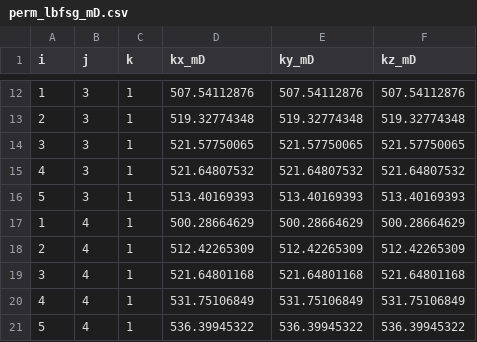
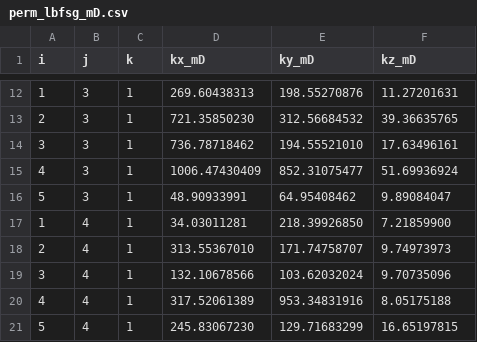
Before and after one commit to olegolas912/Jutul_gradient, a CSV file: perm_lbfsg_mD.csv, drawn as a sheet; only a part is shown, gaps mark what is left out; the diff covers the shown part only.

```diff
--- a/perm_lbfsg_mD.csv
+++ b/perm_lbfsg_mD.csv
@@ -12,10 +12,10 @@ i,j,k,kx_mD,ky_mD,kz_mD
-1,3,1,507.54112876,507.54112876,507.54112876
-2,3,1,519.32774348,519.32774348,519.32774348
-3,3,1,521.57750065,521.57750065,521.57750065
-4,3,1,521.64807532,521.64807532,521.64807532
-5,3,1,513.40169393,513.40169393,513.40169393
-1,4,1,500.28664629,500.28664629,500.28664629
-2,4,1,512.42265309,512.42265309,512.42265309
-3,4,1,521.64801168,521.64801168,521.64801168
-4,4,1,531.75106849,531.75106849,531.75106849
-5,4,1,536.39945322,536.39945322,536.39945322
+1,3,1,269.60438313,198.55270876,11.27201631
+2,3,1,721.35850230,312.56684532,39.36635765
+3,3,1,736.78718462,194.55521010,17.63496161
+4,3,1,1006.47430409,852.31075477,51.69936924
+5,3,1,48.90933991,64.95408462,9.89084047
+1,4,1,34.03011281,218.39926850,7.21859900
+2,4,1,313.55367010,171.74758707,9.74973973
+3,4,1,132.10678566,103.62032024,9.70735096
+4,4,1,317.52061389,953.34831916,8.05175188
+5,4,1,245.83067230,129.71683299,16.65197815
```
Also changed, not shown: 45 edited cells elsewhere in this file, 1 other file.
